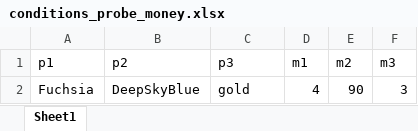
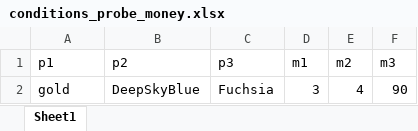
Before and after one commit to omadav/two_choice, an Excel workbook: conditions_probe_money.xlsx, sheet Sheet1, drawn as a sheet; values as stored, in another font and other column widths than the file's, no borders; removed rows and columns are numbered as before the commit, all else as after; the diff names each change by its address in the sheet, - before the commit and + after, or states it on an @@ line.

```diff
--- a/conditions_probe_money.xlsx (sheet Sheet1)
+++ b/conditions_probe_money.xlsx (sheet Sheet1)
-row 2: Fuchsia | DeepSkyBlue | gold | 4 | 90 | 3
+row 2: gold | DeepSkyBlue | Fuchsia | 3 | 4 | 90
```
Also changed, not shown: conditions_juice.xlsx, conditions_money.xlsx, 4 other files.
